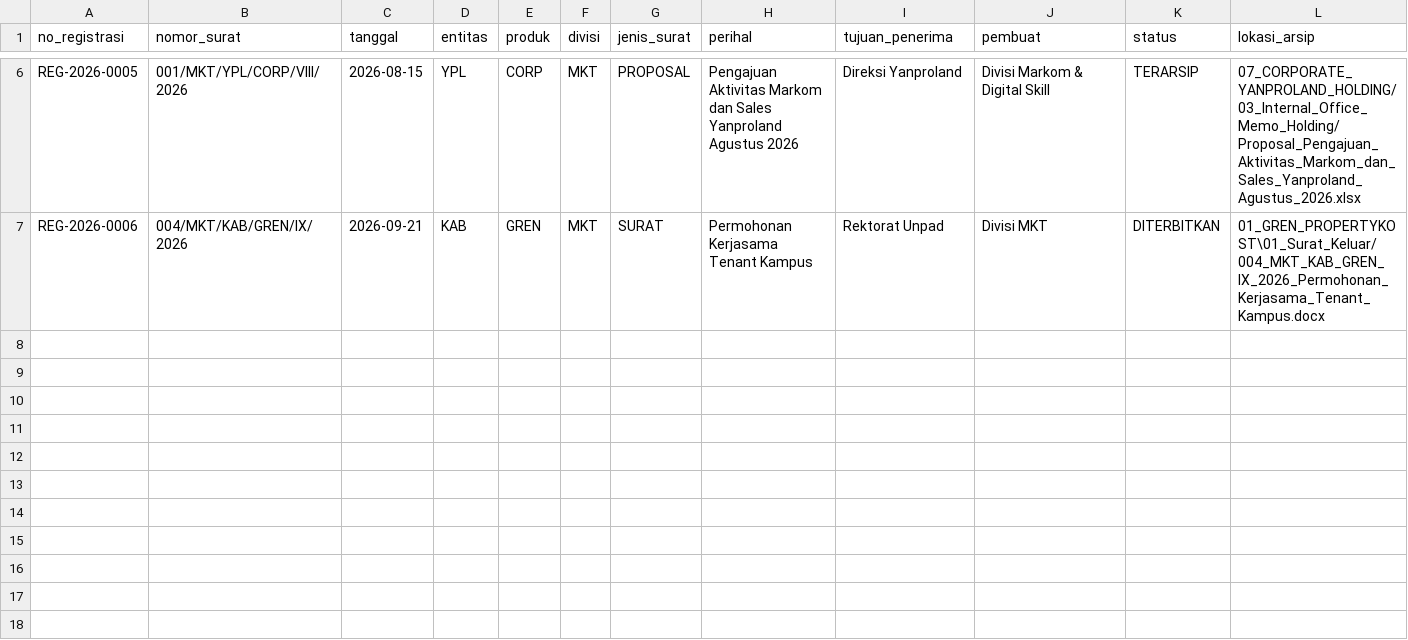
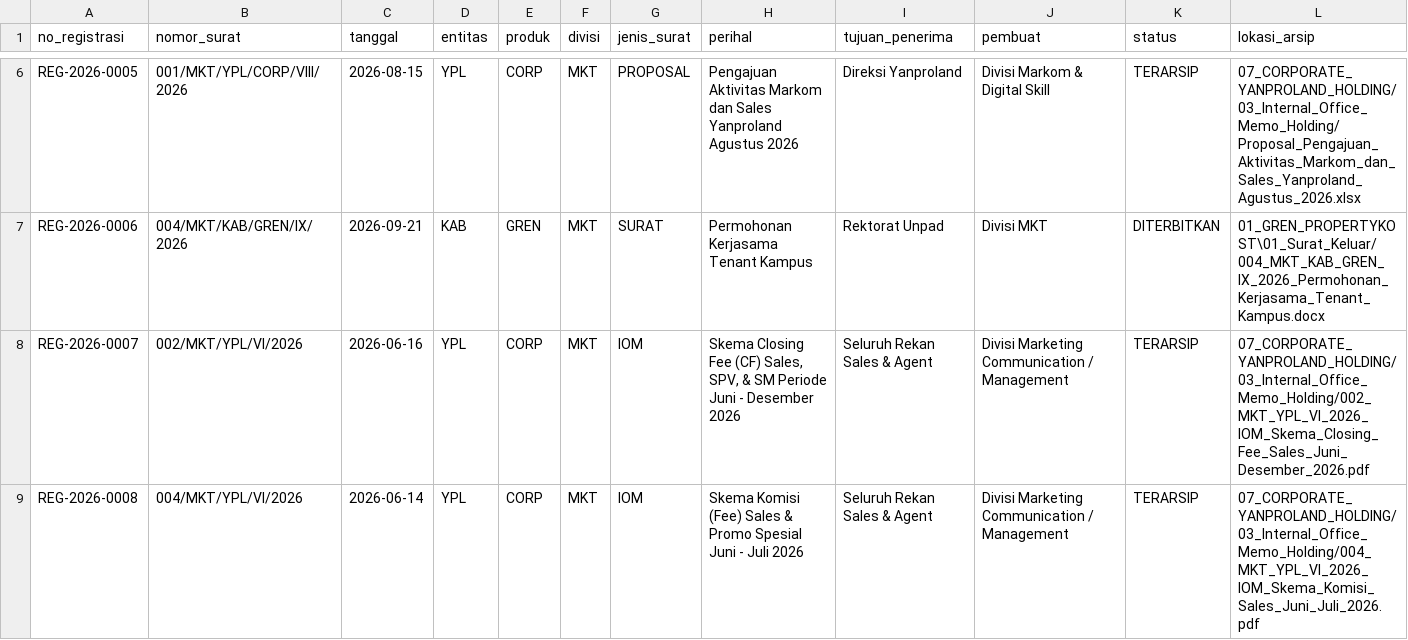
Before and after one commit to nugiwabot/Kumpulan-surat, a CSV file: 00_STANDAR_DAN_REGULASI/REGISTER_NOMOR_SURAT.csv, drawn as a sheet; only a part is shown, gaps mark what is left out; the diff names each change by its address in the sheet, - before the commit and + after, or states it on an @@ line.

Commit message:
feat: arsipkan IOM Skema Closing Fee dan Skema Komisi Sales Juni-Desember 2026

```diff
--- a/00_STANDAR_DAN_REGULASI/REGISTER_NOMOR_SURAT.csv
+++ b/00_STANDAR_DAN_REGULASI/REGISTER_NOMOR_SURAT.csv
+row 8: REG-2026-0007 | 002/MKT/YPL/VI/2026 | 2026-06-16 | YPL | CORP | MKT | IOM | Skema Closing Fee (CF) Sales, SPV, & SM Periode Juni - Desember 2026 | Seluruh Rekan Sales & Agent | Divisi Marketing Communication / Management | TERARSIP | 07_CORPORATE_YANPROLAND_HOLDING/03_Internal_Office_Memo_Holding/002_MKT_YPL_VI_2026_IOM_Skema_Closing_Fee_Sales_Juni_Desember_2026.pdf
+row 9: REG-2026-0008 | 004/MKT/YPL/VI/2026 | 2026-06-14 | YPL | CORP | MKT | IOM | Skema Komisi (Fee) Sales & Promo Spesial Juni - Juli 2026 | Seluruh Rekan Sales & Agent | Divisi Marketing Communication / Management | TERARSIP | 07_CORPORATE_YANPROLAND_HOLDING/03_Internal_Office_Memo_Holding/004_MKT_YPL_VI_2026_IOM_Skema_Komisi_Sales_Juni_Juli_2026.pdf
```
Also changed, not shown: 7 other files.
